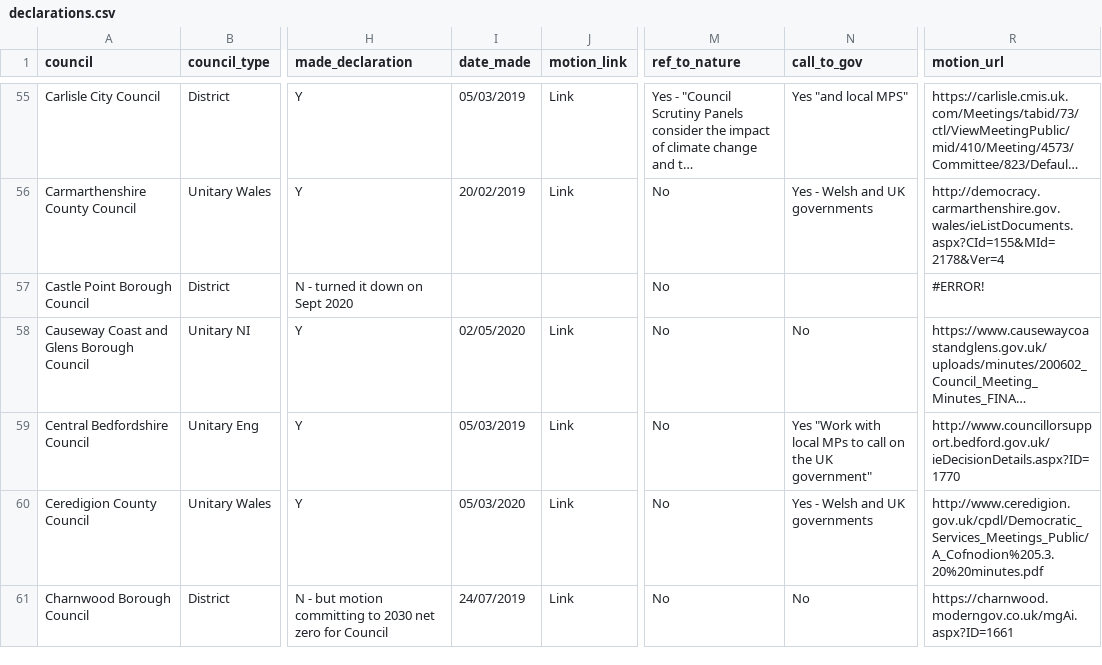
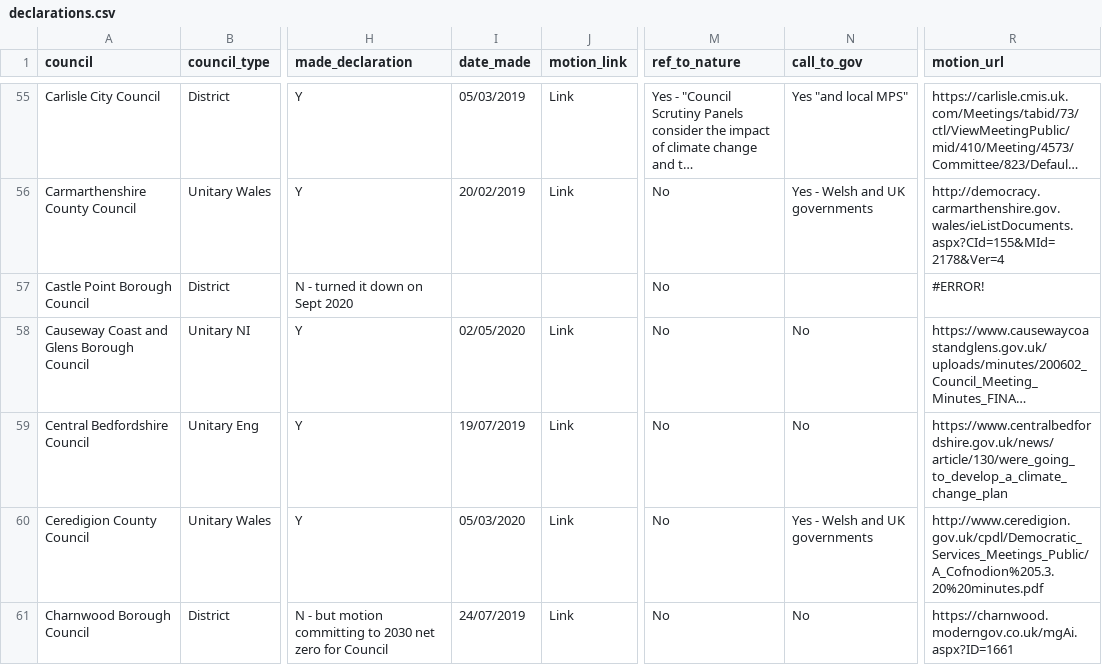
Before and after one commit to mysociety/caps_data, a CSV file: declarations.csv, drawn as a sheet; only a part is shown, gaps mark what is left out; long unchanged cells end in …; the diff names each change by its address in the sheet, - before the commit and + after, or states it on an @@ line.

```diff
--- a/declarations.csv
+++ b/declarations.csv
-I59 (date_made): 05/03/2019
+I59 (date_made): 19/07/2019
-N59 (call_to_gov): Yes "Work with local MPs to call on the UK government"
+N59 (call_to_gov): No
-R59 (motion_url): http://www.councillorsupport.bedford.gov.uk/ieDecisionDetails.aspx?ID=1770
+R59 (motion_url): https://www.centralbedfordshire.gov.uk/news/article/130/were_going_to_develop_a_climate_change_plan
```
Also changed, not shown: 5 other files.
